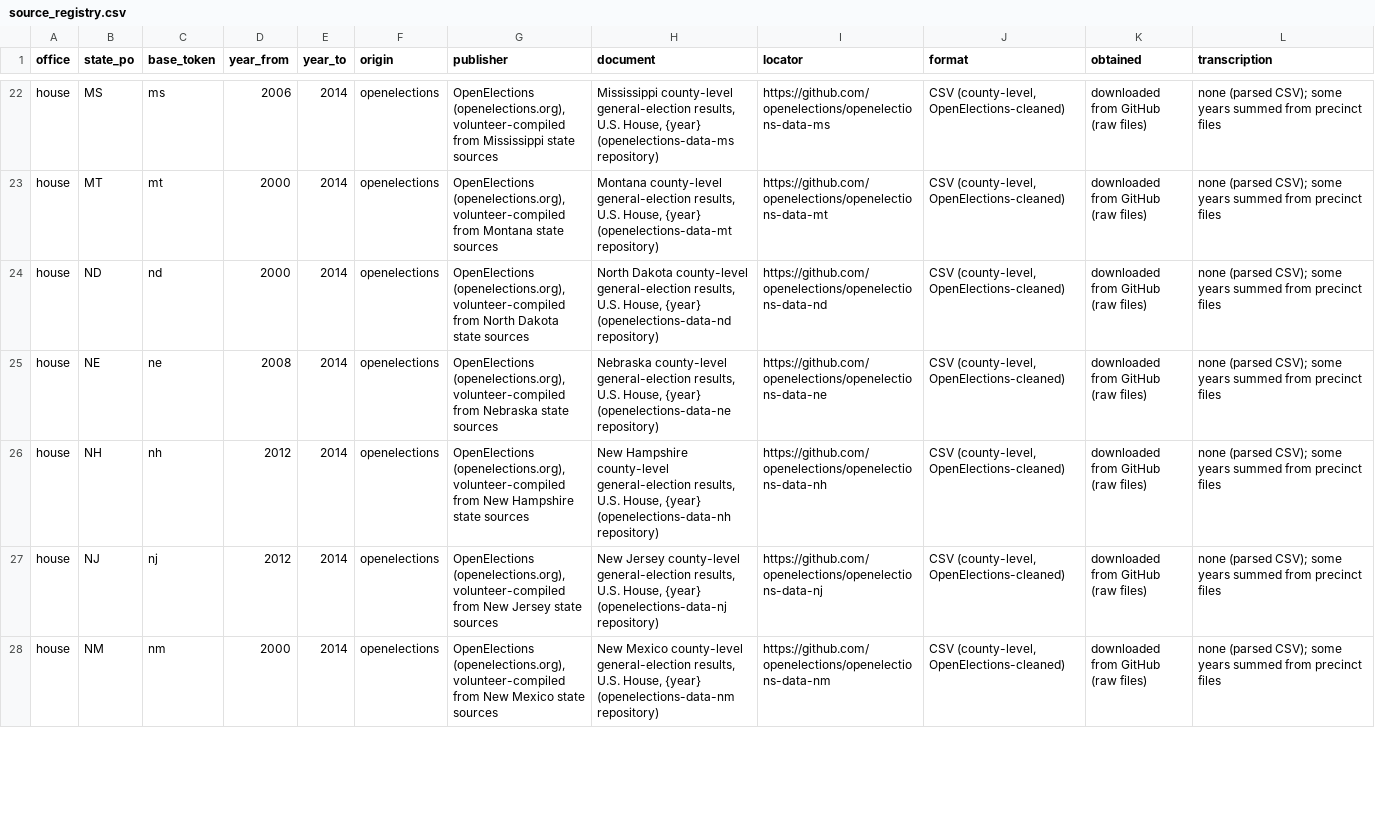
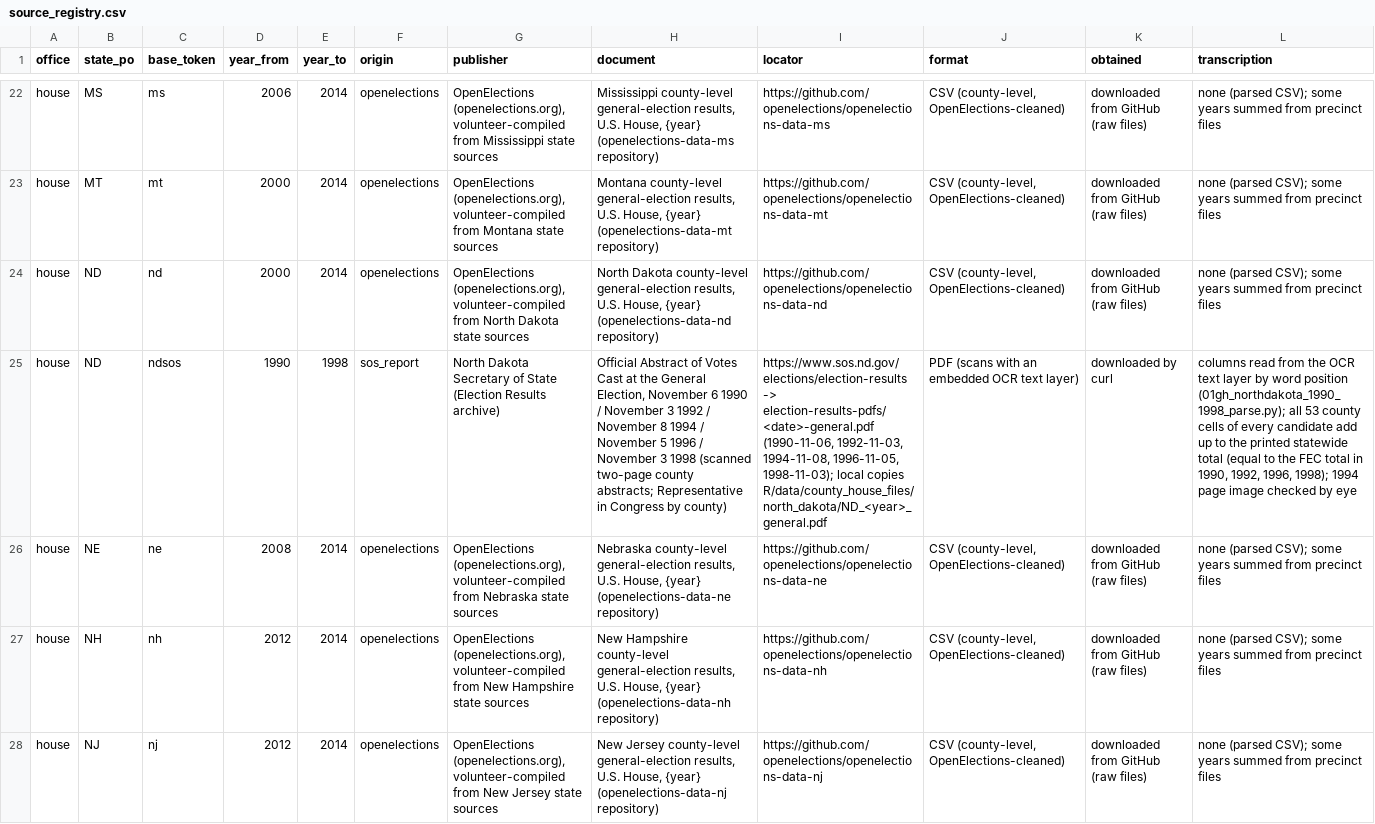
Before and after one commit to pmheideman/us-county-election-results, a CSV file: R/data/source_registry.csv, drawn as a sheet; only a part is shown, gaps mark what is left out; the shorter side is filled out with more unchanged rows; rows hold the shown columns only; the diff covers the shown part only; the diff names each change by its address in the sheet, - before the commit and + after, or states it on an @@ line.

```diff
--- a/R/data/source_registry.csv
+++ b/R/data/source_registry.csv
+row 25: house | ND | ndsos | 1990 | 1998 | sos_report | North Dakota Secretary of State (Election Results archive) | Official Abstract of Votes Cast at the General Election, November 6 1990 / November 3 1992 / November 8 1994 / November 5 1996 / November 3 1998 (scanned two-page county abstracts; Representative in Congress by county) | https://www.sos.nd.gov/elections/election-results -> election-results-pdfs/<date>-general.pdf (1990-11-06, 1992-11-03, 1994-11-08, 1996-11-05, 1998-11-03); local copies R/data/county_house_files/north_dakota/ND_<year>_general.pdf | PDF (scans with an embedded OCR text layer) | downloaded by curl | columns read from the OCR text layer by word position (01gh_northdakota_1990_1998_parse.py); all 53 county cells of every candidate add up to the printed statewide total (equal to the FEC total in 1990, 1992, 1996, 1998); 1994 page image checked by eye
```
Also changed, not shown: 2 added rows elsewhere in this file, R/output/data_corrections_log.csv, R/output/elect_cty_final_provenance_summary.csv, 14 other files.
